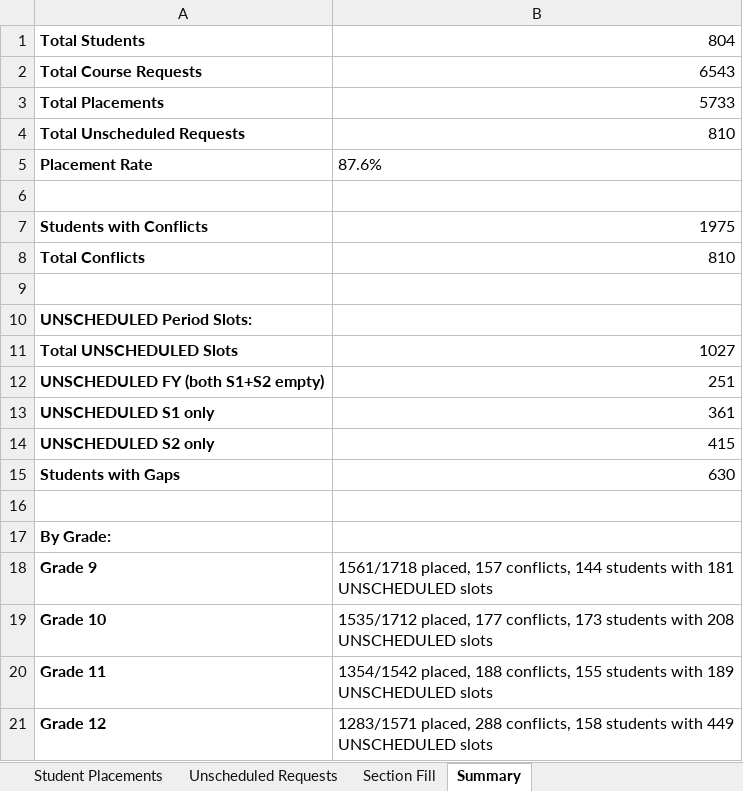
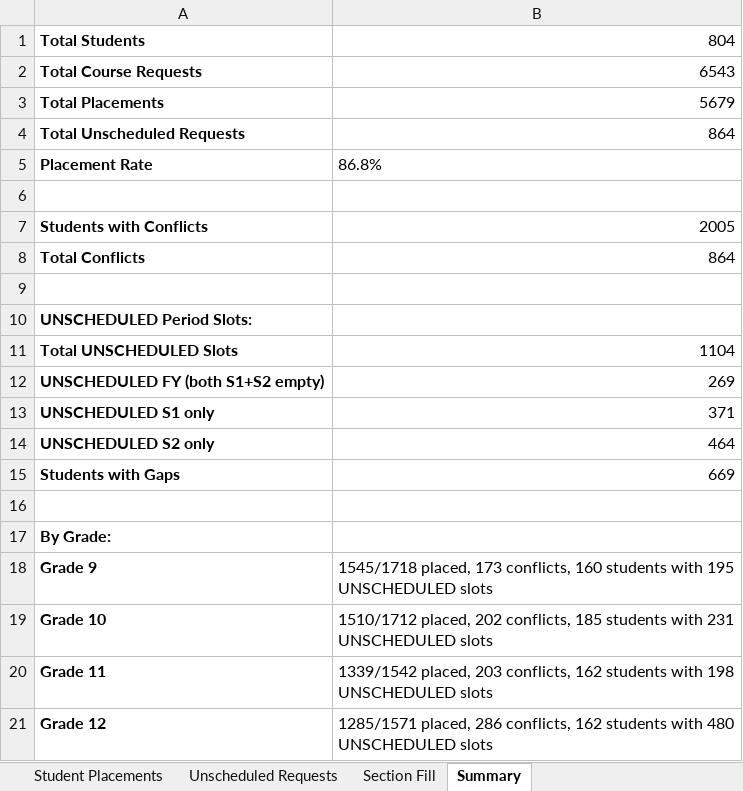
Before and after one commit to jciofalopowerllc-stack/sat-course, an Excel workbook: Job2_Student_Placements_2026_27.xlsx, sheet Summary, drawn as a sheet; values as stored, in another font and other column widths than the file's, no borders; the diff names each change by its address in the sheet, - before the commit and + after, or states it on an @@ line.

```diff
--- a/Job2_Student_Placements_2026_27.xlsx (sheet Summary)
+++ b/Job2_Student_Placements_2026_27.xlsx (sheet Summary)
-B3: 5733
+B3: 5679
-B4: 810
+B4: 864
-B5: 87.6%
+B5: 86.8%
-B7: 1975
+B7: 2005
-B8: 810
+B8: 864
-B11: 1027
+B11: 1104
-B12: 251
+B12: 269
-B13: 361
+B13: 371
-B14: 415
+B14: 464
-B15: 630
+B15: 669
-B18: 1561/1718 placed, 157 conflicts, 144 students with 181 UNSCHEDULED slots
+B18: 1545/1718 placed, 173 conflicts, 160 students with 195 UNSCHEDULED slots
-B19: 1535/1712 placed, 177 conflicts, 173 students with 208 UNSCHEDULED slots
+B19: 1510/1712 placed, 202 conflicts, 185 students with 231 UNSCHEDULED slots
-B20: 1354/1542 placed, 188 conflicts, 155 students with 189 UNSCHEDULED slots
+B20: 1339/1542 placed, 203 conflicts, 162 students with 198 UNSCHEDULED slots
-B21: 1283/1571 placed, 288 conflicts, 158 students with 449 UNSCHEDULED slots
+B21: 1285/1571 placed, 286 conflicts, 162 students with 480 UNSCHEDULED slots
```
Also changed, not shown: sheet Student Placements, sheet Unscheduled Requests, sheet Section Fill, 2 other files.
